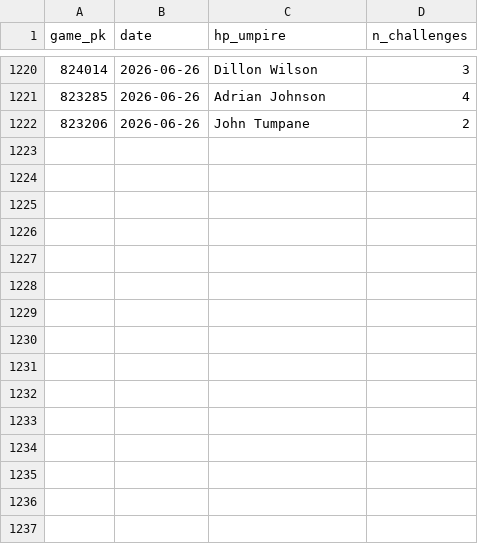
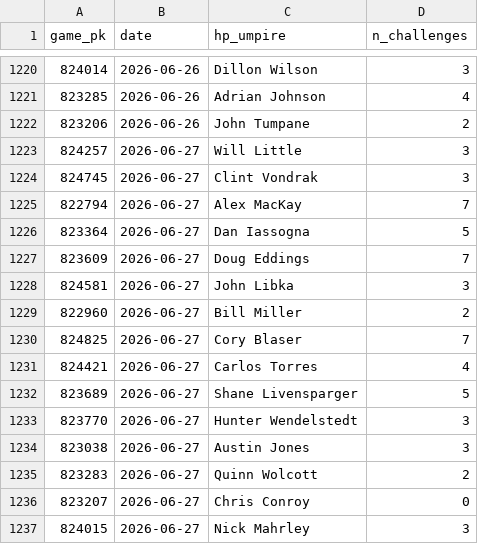
Before and after one commit to jasonbhorne/abs-tracker, a CSV file: data/processed_games.csv, drawn as a sheet; only a part is shown, gaps mark what is left out.

```diff
--- a/data/processed_games.csv
+++ b/data/processed_games.csv
@@ -1222 +1222,16 @@ game_pk,date,hp_umpire,n_challenges
 823206,2026-06-26,John Tumpane,2
+824257,2026-06-27,Will Little,3
+824745,2026-06-27,Clint Vondrak,3
+822794,2026-06-27,Alex MacKay,7
+823364,2026-06-27,Dan Iassogna,5
+823609,2026-06-27,Doug Eddings,7
+824581,2026-06-27,John Libka,3
+822960,2026-06-27,Bill Miller,2
+824825,2026-06-27,Cory Blaser,7
+824421,2026-06-27,Carlos Torres,4
+823689,2026-06-27,Shane Livensparger,5
+823770,2026-06-27,Hunter Wendelstedt,3
+823038,2026-06-27,Austin Jones,3
+823283,2026-06-27,Quinn Wolcott,2
+823207,2026-06-27,Chris Conroy,0
+824015,2026-06-27,Nick Mahrley,3
```
Also changed, not shown: 3 other files.
